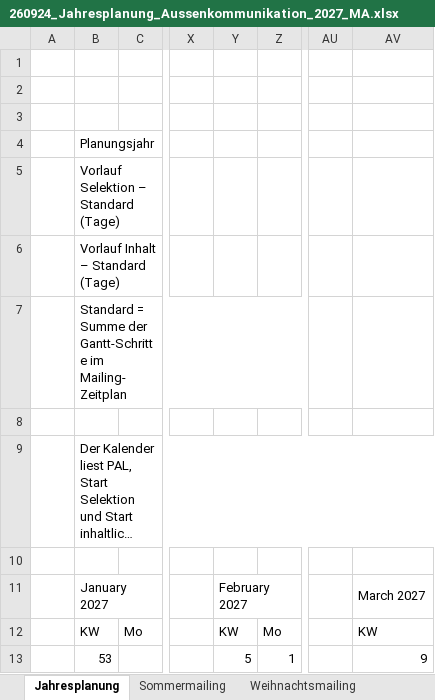
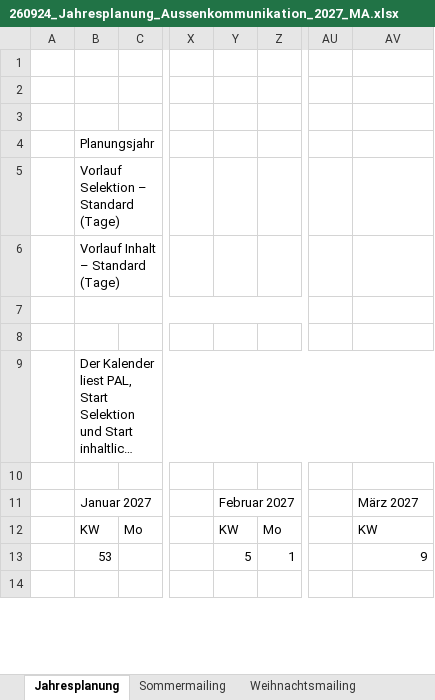
Before and after one commit to MartinA-hash-ai/Notfallapp, an Excel workbook: excel/260924_Jahresplanung_Aussenkommunikation_2027_MA.xlsx, sheet Jahresplanung, drawn as a sheet; only a part is shown, gaps mark what is left out; the shorter side is filled out with more unchanged rows; long unchanged cells end in …; values as stored, in another font and other column widths than the file's, no cell formats; charts and pictures and conditional formats not drawn; the diff covers the shown part only; the diff names each change by its address in the sheet, - before the commit and + after, or states it on an @@ line.

```diff
--- a/excel/260924_Jahresplanung_Aussenkommunikation_2027_MA.xlsx (sheet Jahresplanung)
+++ b/excel/260924_Jahresplanung_Aussenkommunikation_2027_MA.xlsx (sheet Jahresplanung)
-B7: Standard = Summe der Gantt-Schritte im Mailing-Zeitplan
+B7: (empty)
-B11: January 2027
+B11: Januar 2027
-Y11: February 2027
+Y11: Februar 2027
-AV11: March 2027
+AV11: März 2027
```
Also changed, not shown: 15 edited cells elsewhere in this sheet, sheet Weihnachtsmailing, cell formats, formulas that keep their value, charts or pictures.
